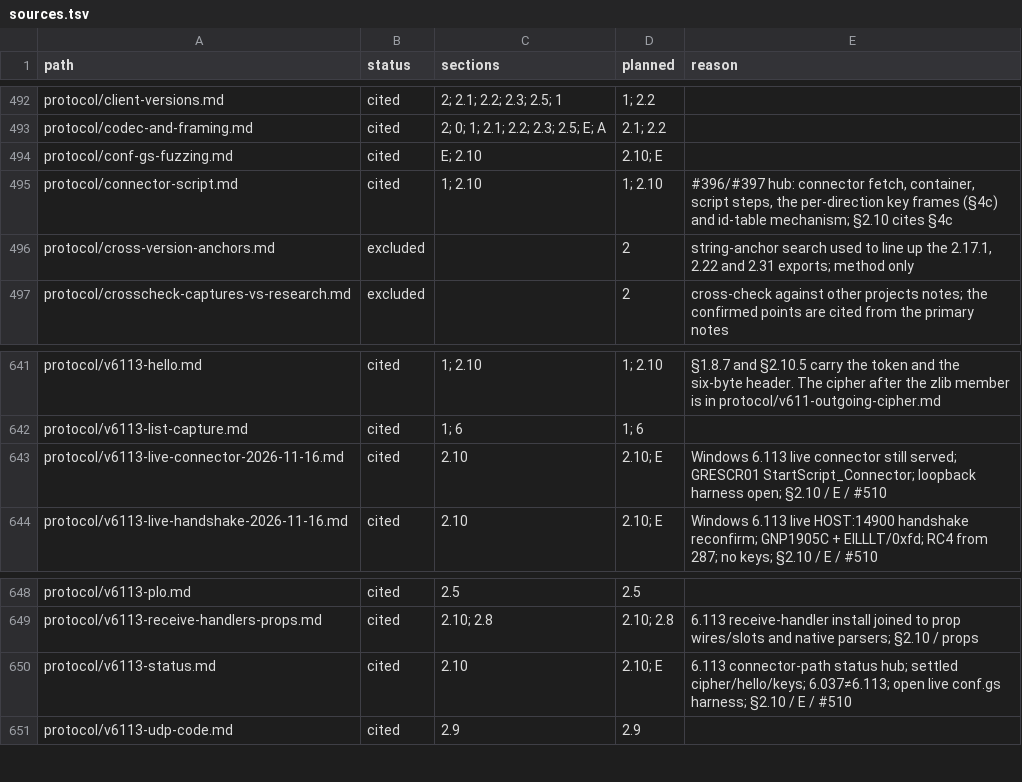
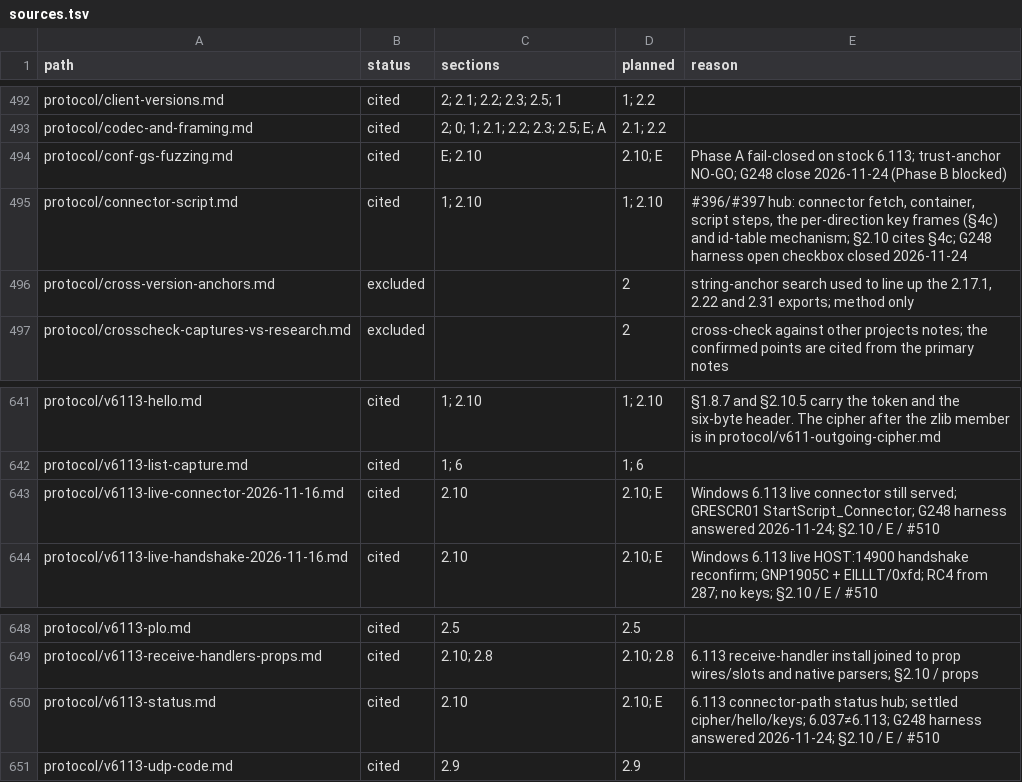
Before and after one commit to squirelworks/Graal_analysis, a TSV file: manual/sources.tsv, drawn as a sheet; only a part is shown, gaps mark what is left out.

Commit message:
Close G248: conf.gs harness Phase A done
Phase A loopback container fuzz (tools/connfuzz) against stock Windows
6.113 fails closed on all 18 one-field mutations. Phase B / first
encrypted frames on the stock path stay blocked (trust-anchor NO-GO;
session-key recovery stopped). G273 untouched.

```diff
--- a/manual/sources.tsv
+++ b/manual/sources.tsv
@@ -493,4 +493,4 @@ protocol/client-versions.md	cited	2; 2.1; 2.2; 2.3; 2.5; 1	1; 2.2
 protocol/codec-and-framing.md	cited	2; 0; 1; 2.1; 2.2; 2.3; 2.5; E; A	2.1; 2.2	
-protocol/conf-gs-fuzzing.md	cited	E; 2.10	2.10; E	
-protocol/connector-script.md	cited	1; 2.10	1; 2.10	#396/#397 hub: connector fetch, container, script steps, the per-direction key frames (§4c) and id-table mechanism; §2.10 cites §4c
+protocol/conf-gs-fuzzing.md	cited	E; 2.10	2.10; E	Phase A fail-closed on stock 6.113; trust-anchor NO-GO; G248 close 2026-11-24 (Phase B blocked)
+protocol/connector-script.md	cited	1; 2.10	1; 2.10	#396/#397 hub: connector fetch, container, script steps, the per-direction key frames (§4c) and id-table mechanism; §2.10 cites §4c; G248 harness open checkbox closed 2026-11-24
 protocol/cross-version-anchors.md	excluded		2	string-anchor search used to line up the 2.17.1, 2.22 and 2.31 exports; method only
@@ -642,3 +642,3 @@ protocol/v6113-hello.md	cited	1; 2.10	1; 2.10	§1.8.7 and §2.10.5 carry the tok
 protocol/v6113-list-capture.md	cited	1; 6	1; 6	
-protocol/v6113-live-connector-2026-11-16.md	cited	2.10	2.10; E	Windows 6.113 live connector still served; GRESCR01 StartScript_Connector; loopback harness open; §2.10 / E / #510
+protocol/v6113-live-connector-2026-11-16.md	cited	2.10	2.10; E	Windows 6.113 live connector still served; GRESCR01 StartScript_Connector; G248 harness answered 2026-11-24; §2.10 / E / #510
 protocol/v6113-live-handshake-2026-11-16.md	cited	2.10	2.10; E	Windows 6.113 live HOST:14900 handshake reconfirm; GNP1905C + EILLLT/0xfd; RC4 from 287; no keys; §2.10 / E / #510
@@ -649,3 +649,3 @@ protocol/v6113-plo.md	cited	2.5	2.5
 protocol/v6113-receive-handlers-props.md	cited	2.10; 2.8	2.10; 2.8	6.113 receive-handler install joined to prop wires/slots and native parsers; §2.10 / props
-protocol/v6113-status.md	cited	2.10	2.10; E	6.113 connector-path status hub; settled cipher/hello/keys; 6.037≠6.113; open live conf.gs harness; §2.10 / E / #510
+protocol/v6113-status.md	cited	2.10	2.10; E	6.113 connector-path status hub; settled cipher/hello/keys; 6.037≠6.113; G248 harness answered 2026-11-24; §2.10 / E / #510
 protocol/v6113-udp-code.md	cited	2.9	2.9	
```
Also changed, not shown: docs/gap-board.tsv, 8 other files.
